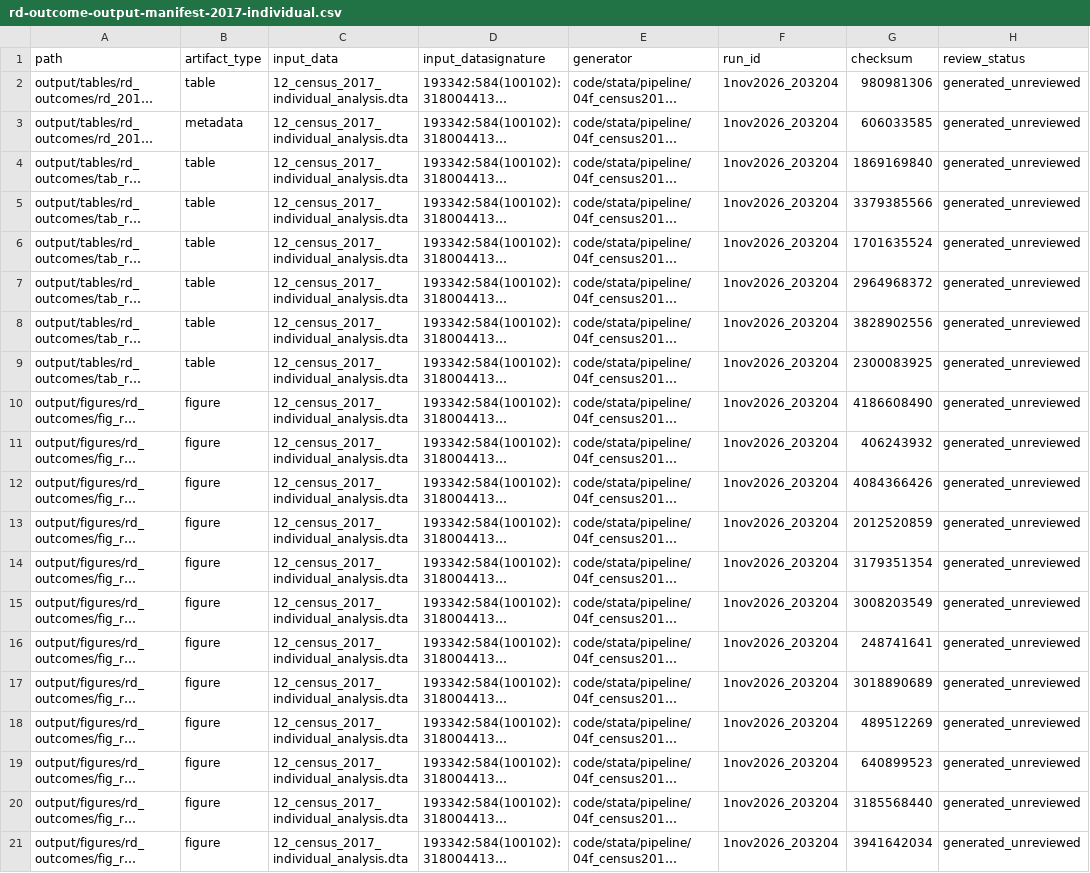
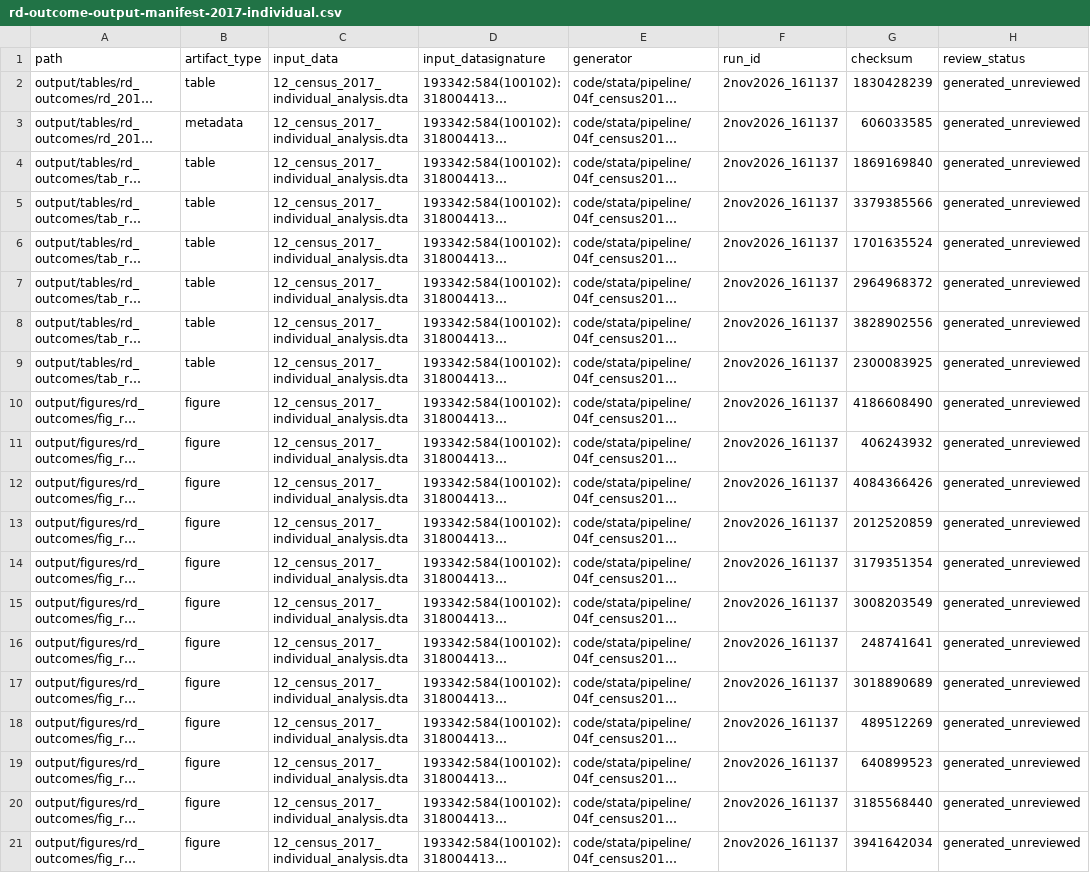
Before and after one commit to Jorge-Zavala-D/VictimasRD, a CSV file: metadata/rd-outcome-output-manifest-2017-individual.csv, drawn as a sheet; long unchanged cells end in …; the diff names each change by its address in the sheet, - before the commit and + after, or states it on an @@ line.

```diff
--- a/metadata/rd-outcome-output-manifest-2017-individual.csv
+++ b/metadata/rd-outcome-output-manifest-2017-individual.csv
-F2:F21 (run_id): 1nov2026_203204
+F2:F21 (run_id): 2nov2026_161137
-G2 (checksum): 980981306
+G2 (checksum): 1830428239
```
Also changed, not shown: metadata/rd-outcome-output-manifest.csv, output/tables/rd_outcomes/rd_2013_household_results.csv, 39 other files.
